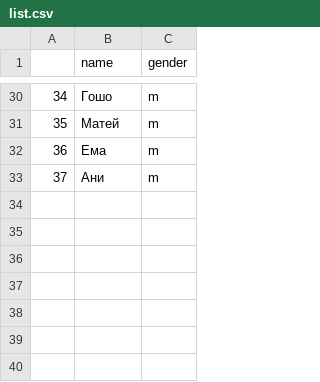
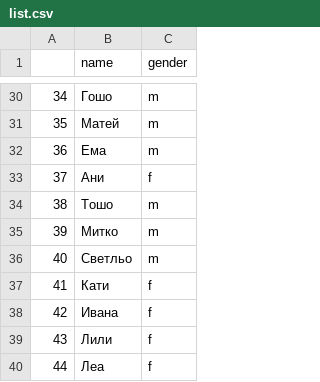
Before and after one commit to NikolayBlagoev/Synthetic-GSM, a CSV file: knowledge_base/names/list.csv, drawn as a sheet; only a part is shown, gaps mark what is left out.

```diff
--- a/knowledge_base/names/list.csv
+++ b/knowledge_base/names/list.csv
@@ -32,2 +32,9 @@
 36,Ема,m
-37,Ани,m
+37,Ани,f
+38,Тошо,m
+39,Митко,m
+40,Светльо,m
+41,Кати,f
+42,Ивана,f
+43,Лили,f
+44,Леа,f
```
Also changed, not shown: knowledge_base/nouns/list.csv.
